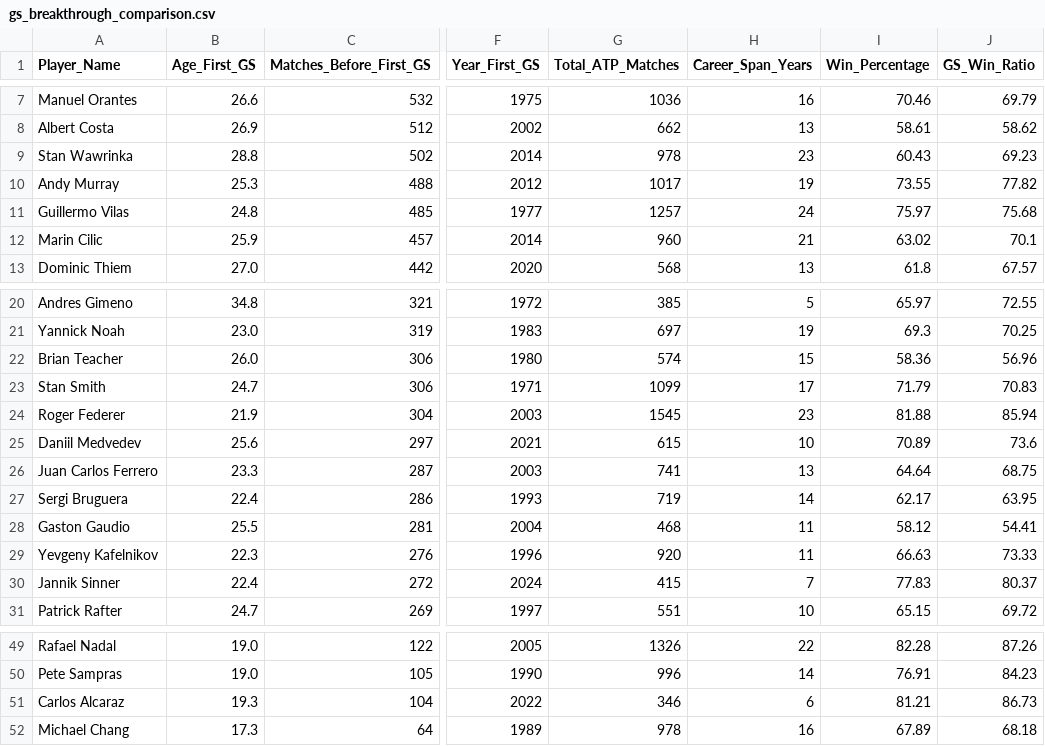
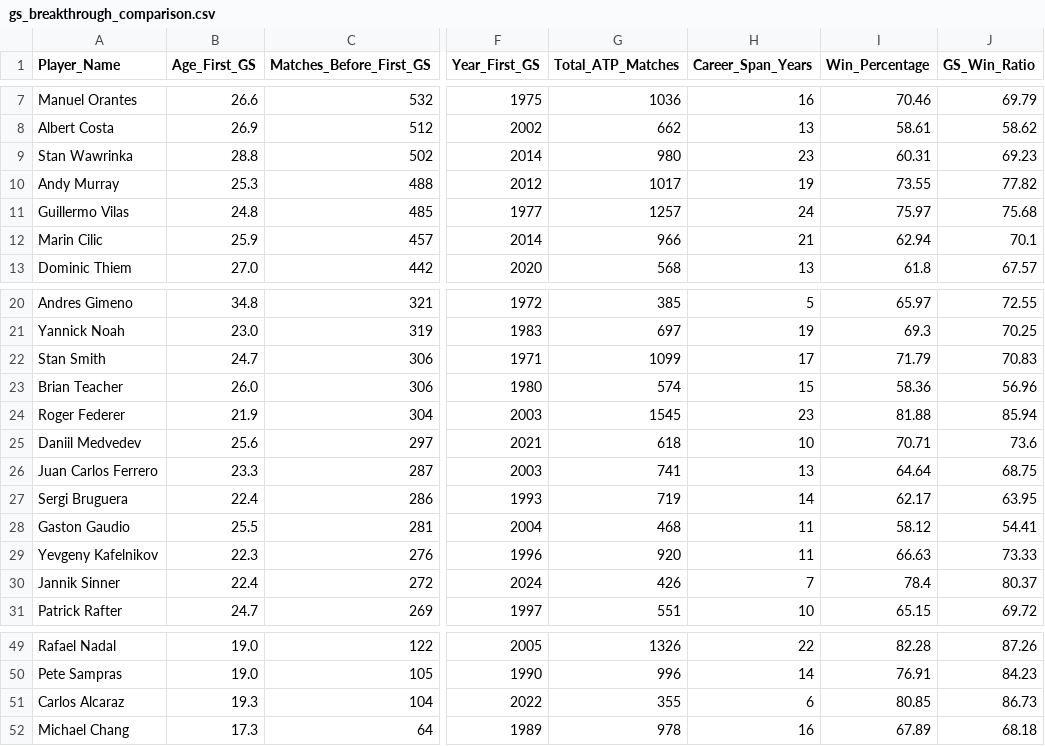
Before and after one commit to sorukumar/tml-data, a CSV file: data/gs-breakthrough/gs_breakthrough_comparison.csv, drawn as a sheet; only a part is shown, gaps mark what is left out; the diff names each change by its address in the sheet, - before the commit and + after, or states it on an @@ line.

```diff
--- a/data/gs-breakthrough/gs_breakthrough_comparison.csv
+++ b/data/gs-breakthrough/gs_breakthrough_comparison.csv
-G9 (Total_ATP_Matches): 978
+G9 (Total_ATP_Matches): 980
-I9 (Win_Percentage): 60.43
+I9 (Win_Percentage): 60.31
-G12 (Total_ATP_Matches): 960
+G12 (Total_ATP_Matches): 966
-I12 (Win_Percentage): 63.02
+I12 (Win_Percentage): 62.94
@@ row 23 moved to row 22: Stan Smith @@
-G25 (Total_ATP_Matches): 615
+G25 (Total_ATP_Matches): 618
-I25 (Win_Percentage): 70.89
+I25 (Win_Percentage): 70.71
-G30 (Total_ATP_Matches): 415
+G30 (Total_ATP_Matches): 426
-I30 (Win_Percentage): 77.83
+I30 (Win_Percentage): 78.4
-G51 (Total_ATP_Matches): 346
+G51 (Total_ATP_Matches): 355
-I51 (Win_Percentage): 81.21
+I51 (Win_Percentage): 80.85
```
Also changed, not shown: 36 other files.
